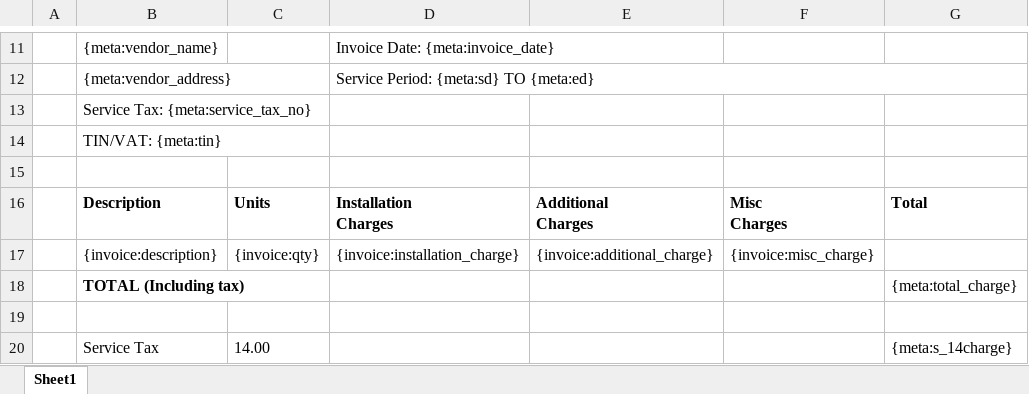
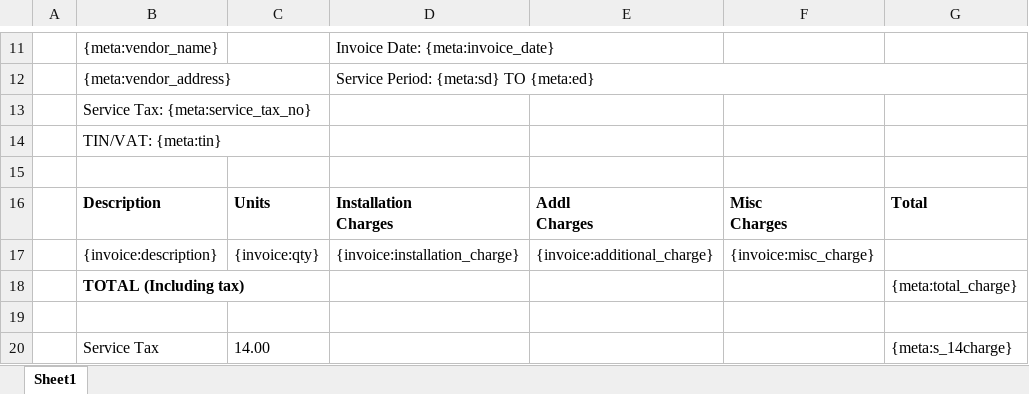
Before and after one commit to 247around-DeepakSharma/Deepak, an Excel workbook: application/controllers/excel-templates/Vendor_Settlement_Template-CashMain-v4.xlsx, sheet Sheet1, drawn as a sheet; only a part is shown, gaps mark what is left out; values as stored, in another font and other column widths than the file's, no borders; ↵ is a line break in a cell; the diff names each change by its address in the sheet, - before the commit and + after, or states it on an @@ line.

```diff
--- a/application/controllers/excel-templates/Vendor_Settlement_Template-CashMain-v4.xlsx (sheet Sheet1)
+++ b/application/controllers/excel-templates/Vendor_Settlement_Template-CashMain-v4.xlsx (sheet Sheet1)
-E16: Additional ↵ Charges
+E16: Addl ↵ Charges
```
Also changed, not shown: application/controllers/excel-templates/Vendor_Settlement_Template-FoC-upcountry-v4.xlsx, application/controllers/excel-templates/Vendor_Settlement_Template-FoC-v4.xlsx, 1 other file.
